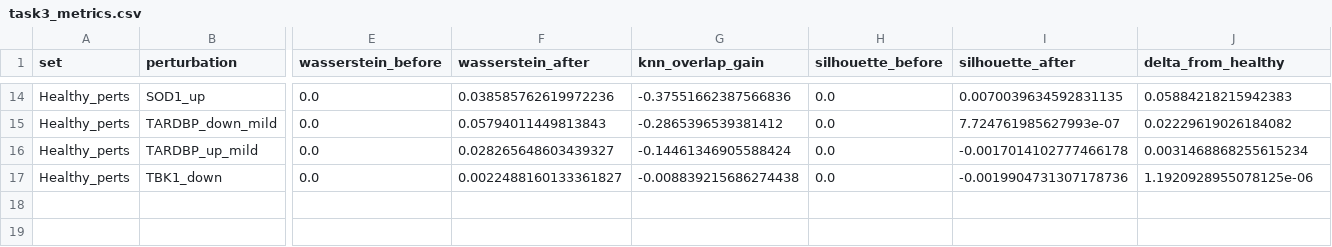
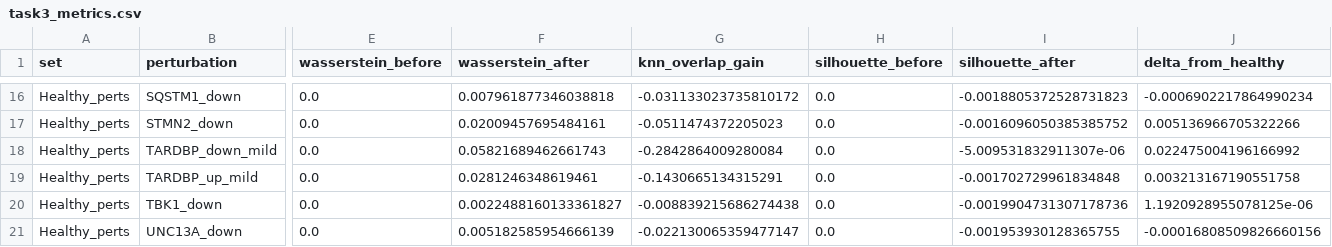
Before and after one commit to ratneshwaran/Helical-Project, a CSV file: als-perturb-geneformer/data/figs/task3_metrics.csv, drawn as a sheet; only a part is shown, gaps mark what is left out; addresses are those after the commit; rows hold the shown columns only; the diff covers the shown part only; the diff names each change by its address in the sheet, - before the commit and + after, or states it on an @@ line.

```diff
--- a/als-perturb-geneformer/data/figs/task3_metrics.csv
+++ b/als-perturb-geneformer/data/figs/task3_metrics.csv
-B16 (perturbation): SOD1_up
+B16 (perturbation): SQSTM1_down
-F16 (wasserstein_after): 0.038585762619972236
+F16 (wasserstein_after): 0.007961877346038818
-G16 (knn_overlap_gain): -0.37551662387566836
+G16 (knn_overlap_gain): -0.031133023735810172
-I16 (silhouette_after): 0.0070039634592831135
+I16 (silhouette_after): -0.0018805372528731823
-J16 (delta_from_healthy): 0.05884218215942383
+J16 (delta_from_healthy): -0.0006902217864990234
+row 17: Healthy_perts | STMN2_down | 0.0 | 0.02009457695484161 | -0.0511474372205023 | 0.0 | -0.0016096050385385752 | 0.005136966705322266
-F18 (wasserstein_after): 0.05794011449813843
+F18 (wasserstein_after): 0.05821689462661743
-G18 (knn_overlap_gain): -0.2865396539381412
+G18 (knn_overlap_gain): -0.2842864009280084
-I18 (silhouette_after): 7.724761985627993e-07
+I18 (silhouette_after): -5.009531832911307e-06
-J18 (delta_from_healthy): 0.02229619026184082
+J18 (delta_from_healthy): 0.022475004196166992
-F19 (wasserstein_after): 0.028265648603439327
+F19 (wasserstein_after): 0.0281246348619461
-G19 (knn_overlap_gain): -0.14461346905588424
+G19 (knn_overlap_gain): -0.1430665134315291
-I19 (silhouette_after): -0.0017014102777466178
+I19 (silhouette_after): -0.001702729961834848
-J19 (delta_from_healthy): 0.0031468868255615234
+J19 (delta_from_healthy): 0.003213167190551758
+row 21: Healthy_perts | UNC13A_down | 0.0 | 0.005182585954666139 | -0.022130065359477147 | 0.0 | -0.001953930128365755 | -0.00016808509826660156
```
Also changed, not shown: 5 added rows, 3 removed rows and 24 edited cells elsewhere in this file, als-perturb-geneformer/data/figs/task4_top_als_rescue.csv, 5 other files.
